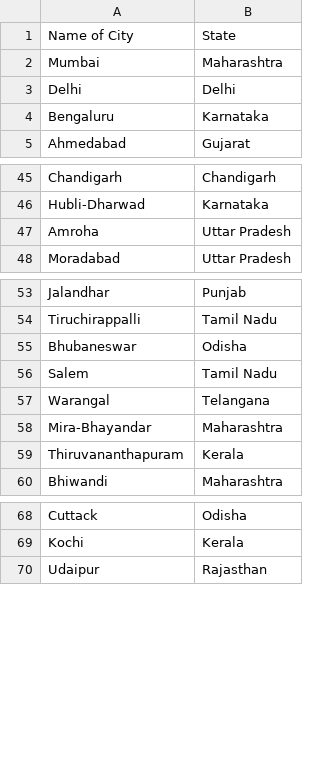
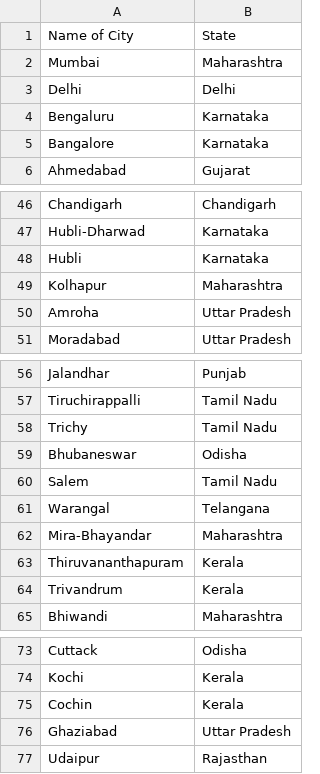
Before and after one commit to shashank136/data-enrichment, a CSV file: state_data/city_state.csv, drawn as a sheet; only a part is shown, gaps mark what is left out; the diff covers the shown part only.

Commit message:
Updated city_state.csv Data 	- Conflict of Official and Local Name of city

```diff
--- a/state_data/city_state.csv
+++ b/state_data/city_state.csv
@@ -4,2 +4,3 @@ Delhi,Delhi
 Bengaluru,Karnataka
+Bangalore,Karnataka
 Ahmedabad,Gujarat
@@ -46,2 +47,4 @@ Chandigarh,Chandigarh
 Hubli-Dharwad,Karnataka
+Hubli,Karnataka
+Kolhapur,Maharashtra
 Amroha,Uttar Pradesh
@@ -54,2 +57,3 @@ Jalandhar,Punjab
 Tiruchirappalli,Tamil Nadu
+Trichy,Tamil Nadu
 Bhubaneswar,Odisha
@@ -59,2 +63,3 @@ Mira-Bhayandar,Maharashtra
 Thiruvananthapuram,Kerala
+Trivandrum,Kerala
 Bhiwandi,Maharashtra
@@ -69,2 +74,4 @@ Cuttack,Odisha
 Kochi,Kerala
+Cochin,Kerala
+Ghaziabad,Uttar Pradesh
 Udaipur,Rajasthan
```
Also changed, not shown: 3 added rows elsewhere in this file.
